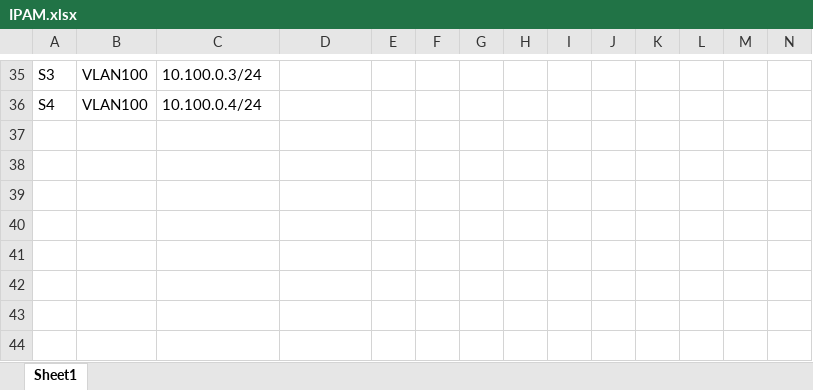
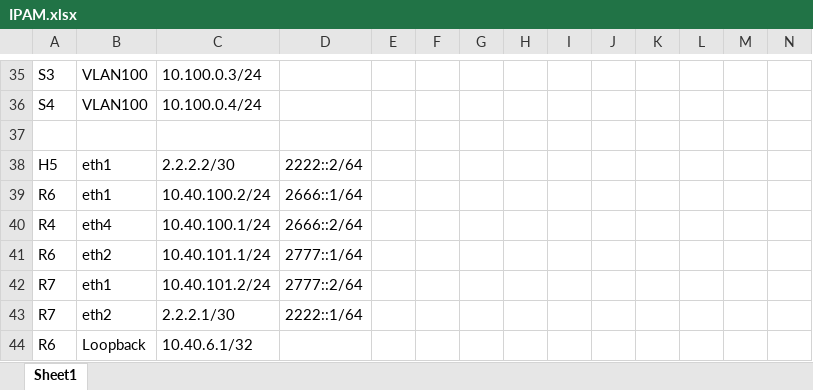
Before and after one commit to Logan-Chayet/CSCI5840_Advanced_Network_Automation, an Excel workbook: Lab1_Network_Infrastructure_Imeplementation/IPAM.xlsx, sheet Sheet1, drawn as a sheet; only a part is shown, gaps mark what is left out; values as stored, in another font and other column widths than the file's, no borders; rows hold the shown columns only; the diff names each change by its address in the sheet, - before the commit and + after, or states it on an @@ line.

Commit message:
adding lab8 guide and IPAM update

```diff
--- a/Lab1_Network_Infrastructure_Imeplementation/IPAM.xlsx (sheet Sheet1)
+++ b/Lab1_Network_Infrastructure_Imeplementation/IPAM.xlsx (sheet Sheet1)
+row 37: (empty)
+row 38: H5 | eth1 | 2.2.2.2/30 | 2222::2/64
+row 39: R6 | eth1 | 10.40.100.2/24 | 2666::1/64
+row 40: R4 | eth4 | 10.40.100.1/24 | 2666::2/64
+row 41: R6 | eth2 | 10.40.101.1/24 | 2777::1/64
+row 42: R7 | eth1 | 10.40.101.2/24 | 2777::2/64
+row 43: R7 | eth2 | 2.2.2.1/30 | 2222::1/64
+row 44: R6 | Loopback | 10.40.6.1/32
```
Also changed, not shown: 1 other file.
